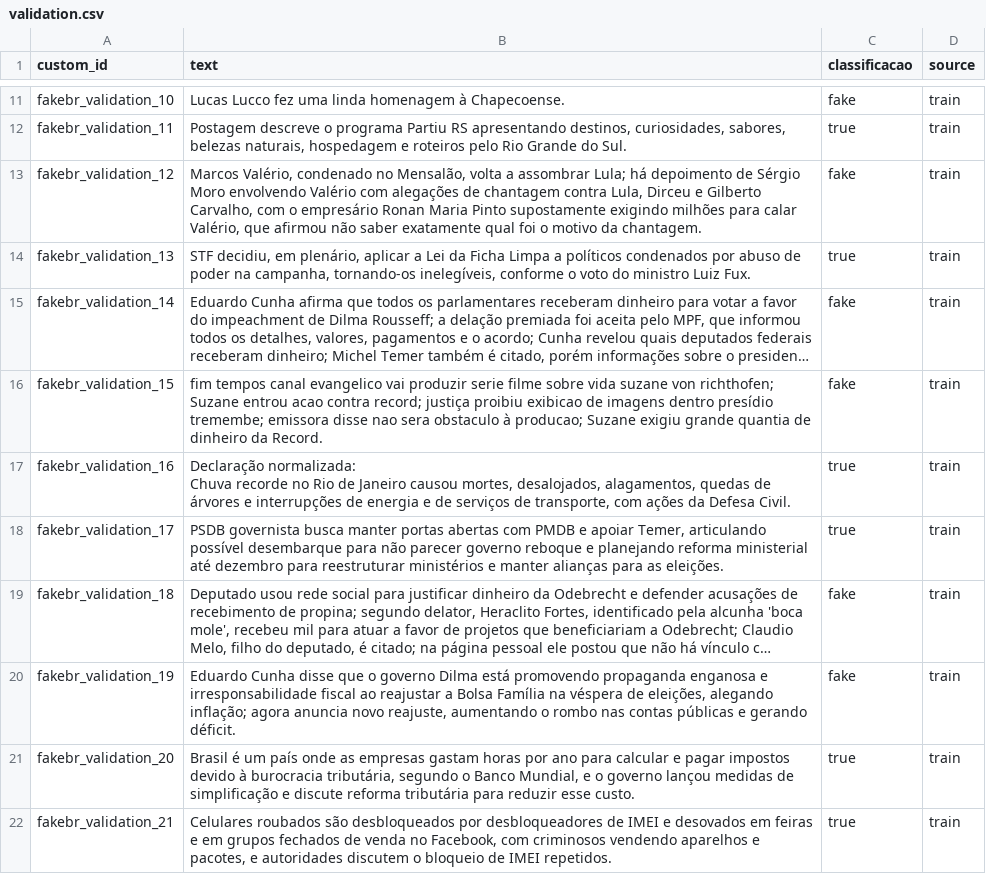
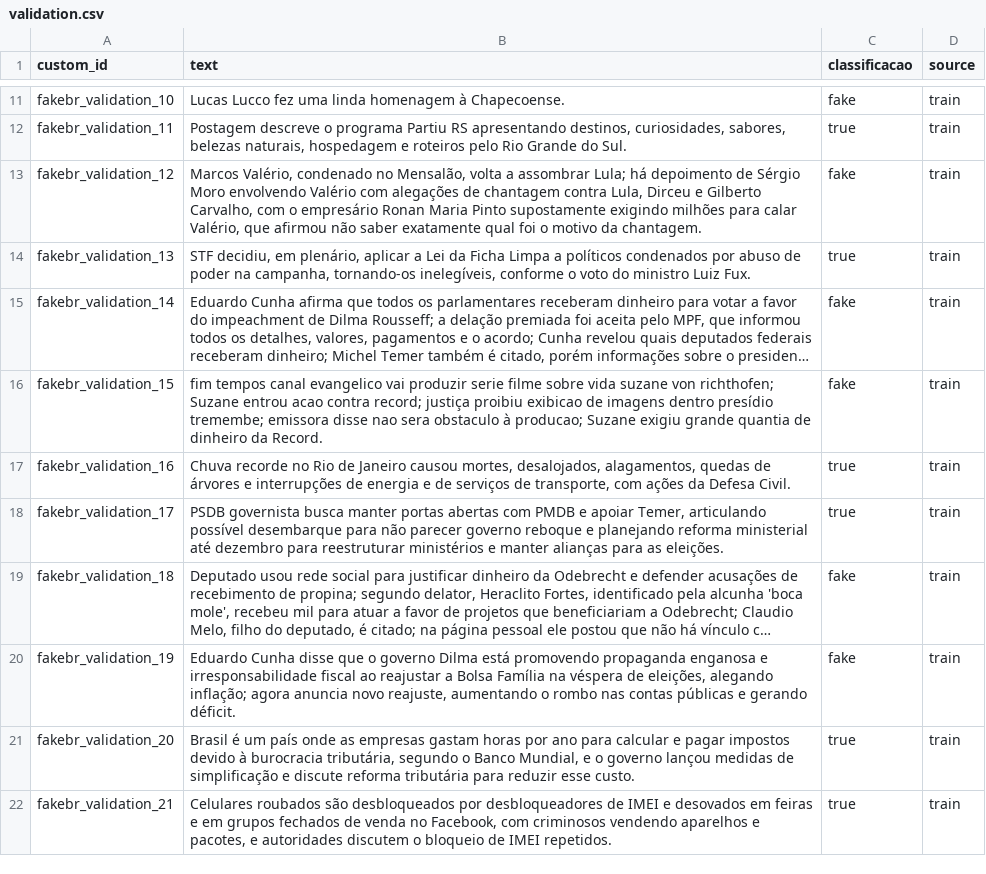
Before and after one commit to LuccaSabbatini/tcc_claim_extract_norm_check, a CSV file: data/fakebr/claim_normalization/gpt-5-nano_2025-11-06_18-00-24/validation.csv, drawn as a sheet; only a part is shown, gaps mark what is left out; long unchanged cells end in …; ↵ is a line break in a cell; the diff names each change by its address in the sheet, - before the commit and + after, or states it on an @@ line.

```diff
--- a/data/fakebr/claim_normalization/gpt-5-nano_2025-11-06_18-00-24/validation.csv
+++ b/data/fakebr/claim_normalization/gpt-5-nano_2025-11-06_18-00-24/validation.csv
-B17 (text): Declaração normalizada: ↵ Chuva recorde…
+B17 (text): Chuva recorde…
```
Also changed, not shown: data/fakebr/claim_normalization/gpt-5-nano_2025-11-06_18-00-24/test.csv, data/faketweetbr/claim_normalization/gpt-5-nano_2025-10-13_10-24-48/train.csv, 1 other file.
